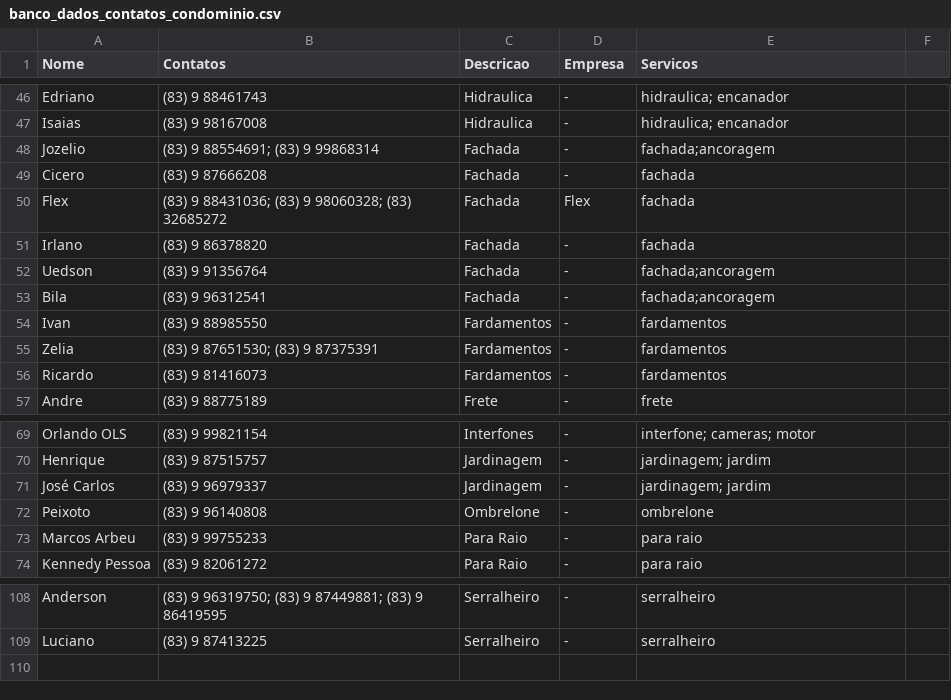
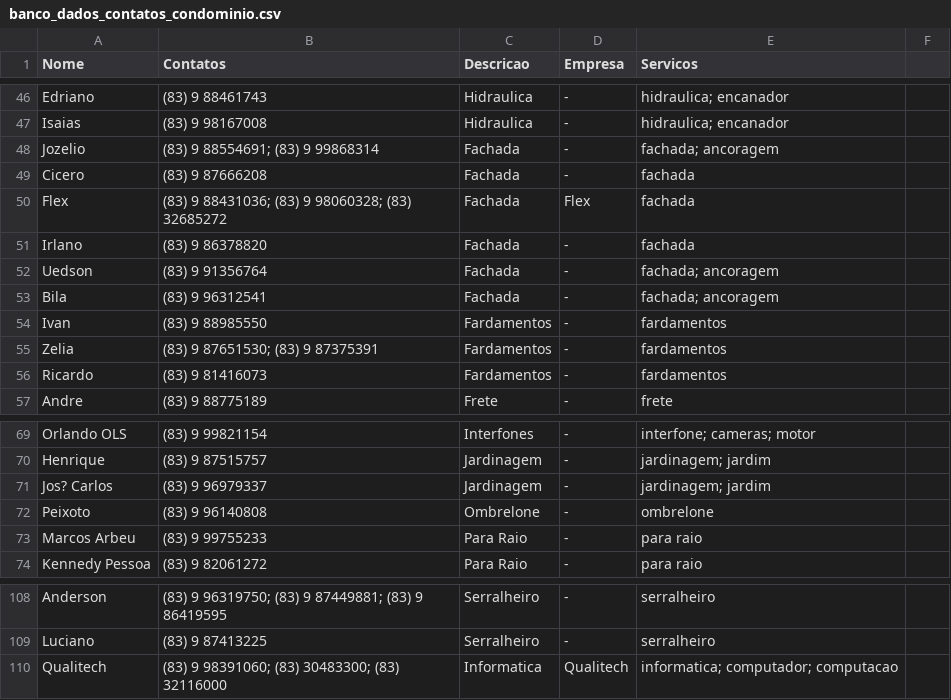
Before and after one commit to prdm0/contatos_asconpb, a CSV file: banco_dados_contatos_condominio.csv, drawn as a sheet; only a part is shown, gaps mark what is left out; the diff names each change by its address in the sheet, - before the commit and + after, or states it on an @@ line.

```diff
--- a/banco_dados_contatos_condominio.csv
+++ b/banco_dados_contatos_condominio.csv
-E48 (Servicos): fachada;ancoragem
+E48 (Servicos): fachada; ancoragem
-E52:E53 (Servicos): fachada;ancoragem
+E52:E53 (Servicos): fachada; ancoragem
-A71 (Nome): José Carlos
+A71 (Nome): Jos? Carlos
+row 110: Qualitech | (83) 9 98391060; (83) 30483300; (83) 32116000 | Informatica | Qualitech | informatica; computador; computacao
```
Also changed, not shown: 1 other file.
